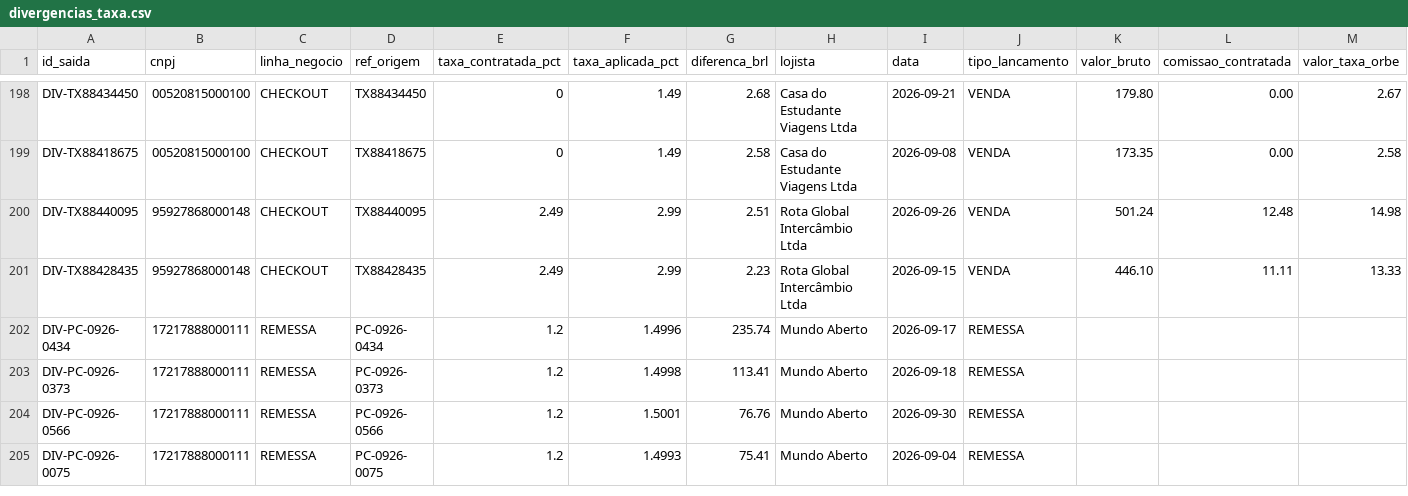
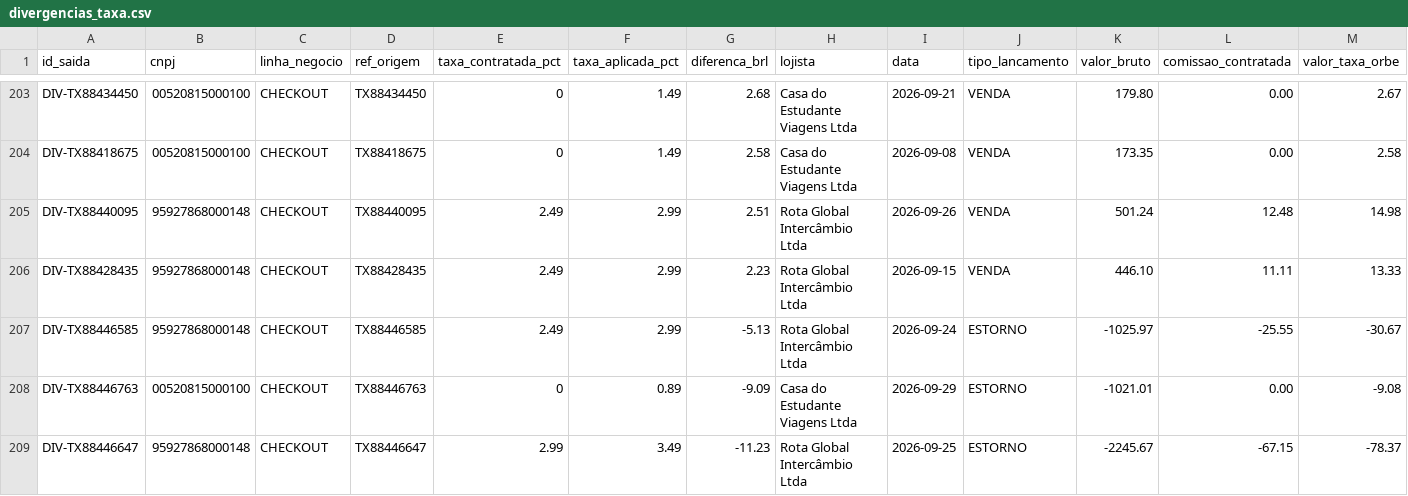
Before and after one commit to LandLandeiro/lucca-fechamento-mensal, a CSV file: saida/divergencias_taxa.csv, drawn as a sheet; only a part is shown, gaps mark what is left out; the shorter side is filled out with more unchanged rows; rows hold the shown columns only; the diff covers the shown part only; the diff names each change by its address in the sheet, - before the commit and + after, or states it on an @@ line.

```diff
--- a/saida/divergencias_taxa.csv
+++ b/saida/divergencias_taxa.csv
+row 207: DIV-TX88446585 | 95927868000148 | CHECKOUT | TX88446585 | 2.49 | 2.99 | -5.13 | Rota Global Intercâmbio Ltda | 2026-09-24 | ESTORNO | -1025.97 | -25.55 | -30.67
+row 208: DIV-TX88446763 | 00520815000100 | CHECKOUT | TX88446763 | 0 | 0.89 | -9.09 | Casa do Estudante Viagens Ltda | 2026-09-29 | ESTORNO | -1021.01 | 0.00 | -9.08
+row 209: DIV-TX88446647 | 95927868000148 | CHECKOUT | TX88446647 | 2.99 | 3.49 | -11.23 | Rota Global Intercâmbio Ltda | 2026-09-25 | ESTORNO | -2245.67 | -67.15 | -78.37
```
Also changed, not shown: 7 added rows elsewhere in this file, saida/pendencias.csv, saida/rascunhos/orbe_rota_global.csv, 8 other files.
